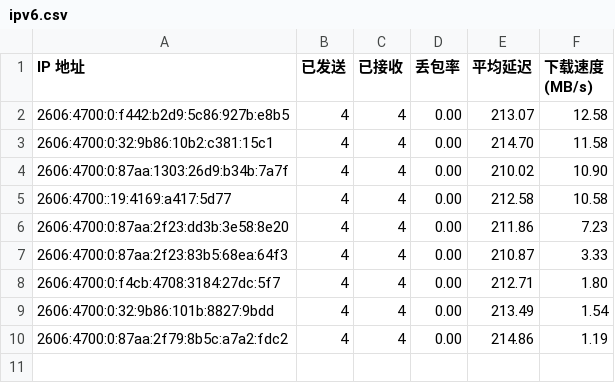
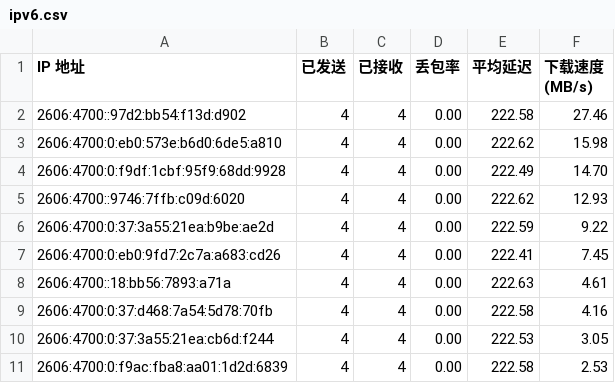
Before and after one commit to ymyuuu/IPDB, a CSV file: BestCF/ipv6.csv, drawn as a sheet.

Commit message:
Update BestCF/ipv6.csv - 2026-09-01 14:13:21

```diff
--- a/BestCF/ipv6.csv
+++ b/BestCF/ipv6.csv
@@ -1,10 +1,11 @@
 IP 地址,已发送,已接收,丢包率,平均延迟,下载速度 (MB/s)
-2606:4700:0:f442:b2d9:5c86:927b:e8b5,4,4,0.00,213.07,12.58
-2606:4700:0:32:9b86:10b2:c381:15c1,4,4,0.00,214.70,11.58
-2606:4700:0:87aa:1303:26d9:b34b:7a7f,4,4,0.00,210.02,10.90
-2606:4700::19:4169:a417:5d77,4,4,0.00,212.58,10.58
-2606:4700:0:87aa:2f23:dd3b:3e58:8e20,4,4,0.00,211.86,7.23
-2606:4700:0:87aa:2f23:83b5:68ea:64f3,4,4,0.00,210.87,3.33
-2606:4700:0:f4cb:4708:3184:27dc:5f7,4,4,0.00,212.71,1.80
-2606:4700:0:32:9b86:101b:8827:9bdd,4,4,0.00,213.49,1.54
-2606:4700:0:87aa:2f79:8b5c:a7a2:fdc2,4,4,0.00,214.86,1.19
+2606:4700::97d2:bb54:f13d:d902,4,4,0.00,222.58,27.46
+2606:4700:0:eb0:573e:b6d0:6de5:a810,4,4,0.00,222.62,15.98
+2606:4700:0:f9df:1cbf:95f9:68dd:9928,4,4,0.00,222.49,14.70
+2606:4700::9746:7ffb:c09d:6020,4,4,0.00,222.62,12.93
+2606:4700:0:37:3a55:21ea:b9be:ae2d,4,4,0.00,222.59,9.22
+2606:4700:0:eb0:9fd7:2c7a:a683:cd26,4,4,0.00,222.41,7.45
+2606:4700::18:bb56:7893:a71a,4,4,0.00,222.63,4.61
+2606:4700:0:37:d468:7a54:5d78:70fb,4,4,0.00,222.58,4.16
+2606:4700:0:37:3a55:21ea:cb6d:f244,4,4,0.00,222.53,3.05
+2606:4700:0:f9ac:fba8:aa01:1d2d:6839,4,4,0.00,222.58,2.53
```
